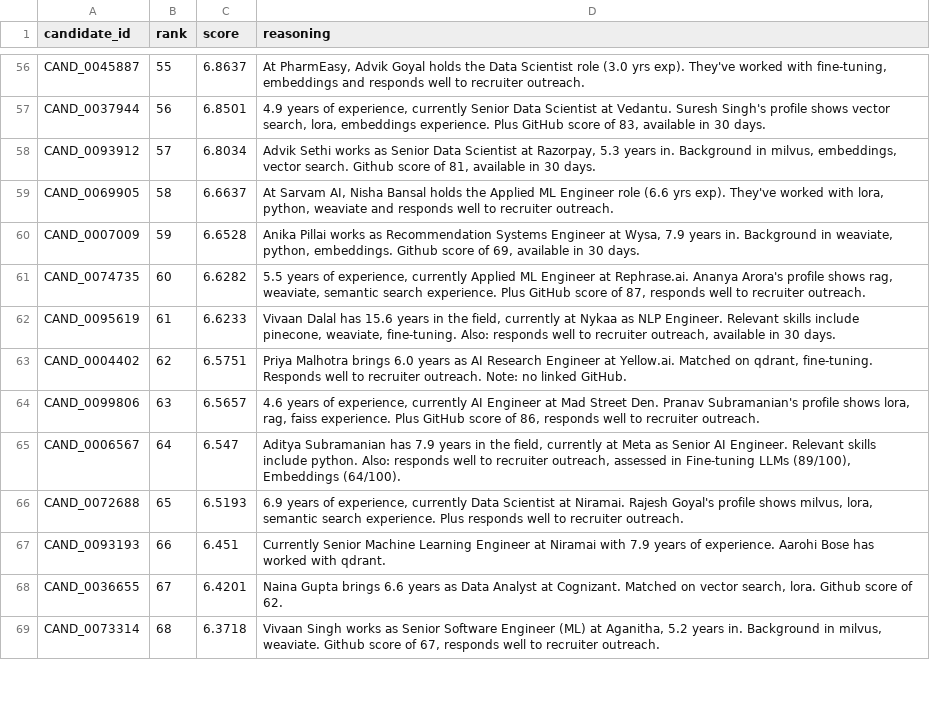
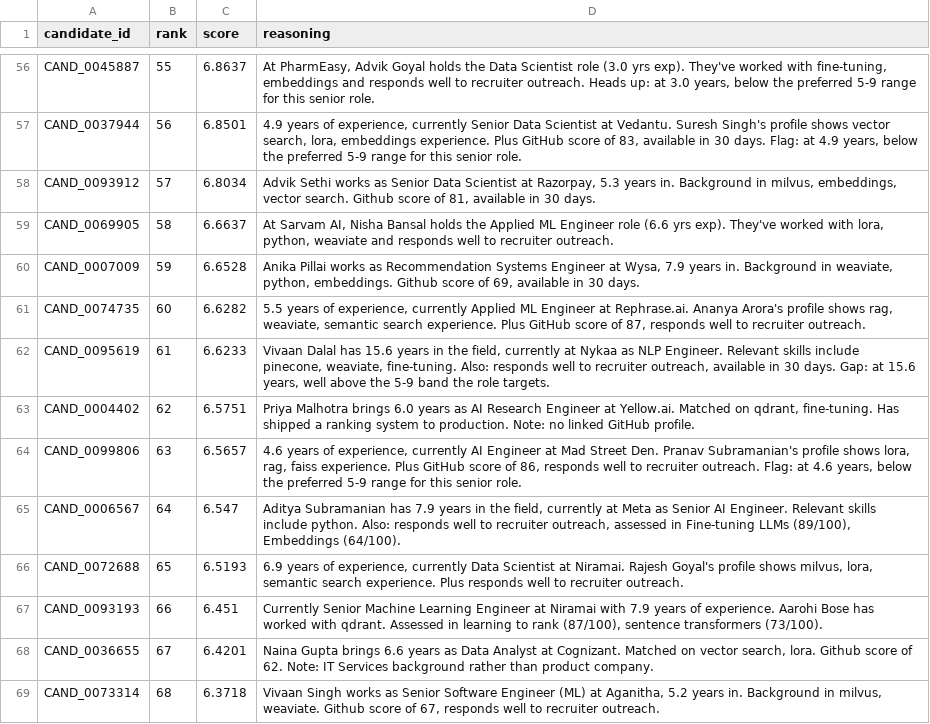
Before and after one commit to princejain756/Data-AiChallengeHack2skill, a CSV file: prince_jain.csv, drawn as a sheet; only a part is shown, gaps mark what is left out; the diff covers the shown part only; the diff names each change by its address in the sheet, - before the commit and + after, or states it on an @@ line.

Commit message:
reasoning v2: add JD connections, shipped-system context, honest concern flags per stage 4 criteria

```diff
--- a/prince_jain.csv
+++ b/prince_jain.csv
-D56 (reasoning): …recruiter outreach.
+D56 (reasoning): …recruiter outreach. Heads up: at 3.0 years, below the preferred 5-9 range for this senior role.
-D57 (reasoning): …30 days.
+D57 (reasoning): …30 days. Flag: at 4.9 years, below the preferred 5-9 range for this senior role.
-D62 (reasoning): …30 days.
+D62 (reasoning): …30 days. Gap: at 15.6 years, well above the 5-9 band the role targets.
-D63 (reasoning): …qdrant, fine-tuning. Responds well to recruiter outreach. Note: no linked GitHub.
+D63 (reasoning): …qdrant, fine-tuning. Has shipped a ranking system to production. Note: no linked GitHub profile.
-D64 (reasoning): …recruiter outreach.
+D64 (reasoning): …recruiter outreach. Flag: at 4.6 years, below the preferred 5-9 range for this senior role.
-D67 (reasoning): …with qdrant.
+D67 (reasoning): …with qdrant. Assessed in learning to rank (87/100), sentence transformers (73/100).
-D68 (reasoning): …of 62.
+D68 (reasoning): …of 62. Note: IT Services background rather than product company.
```
Also changed, not shown: 62 edited cells elsewhere in this file, 1 other file.
